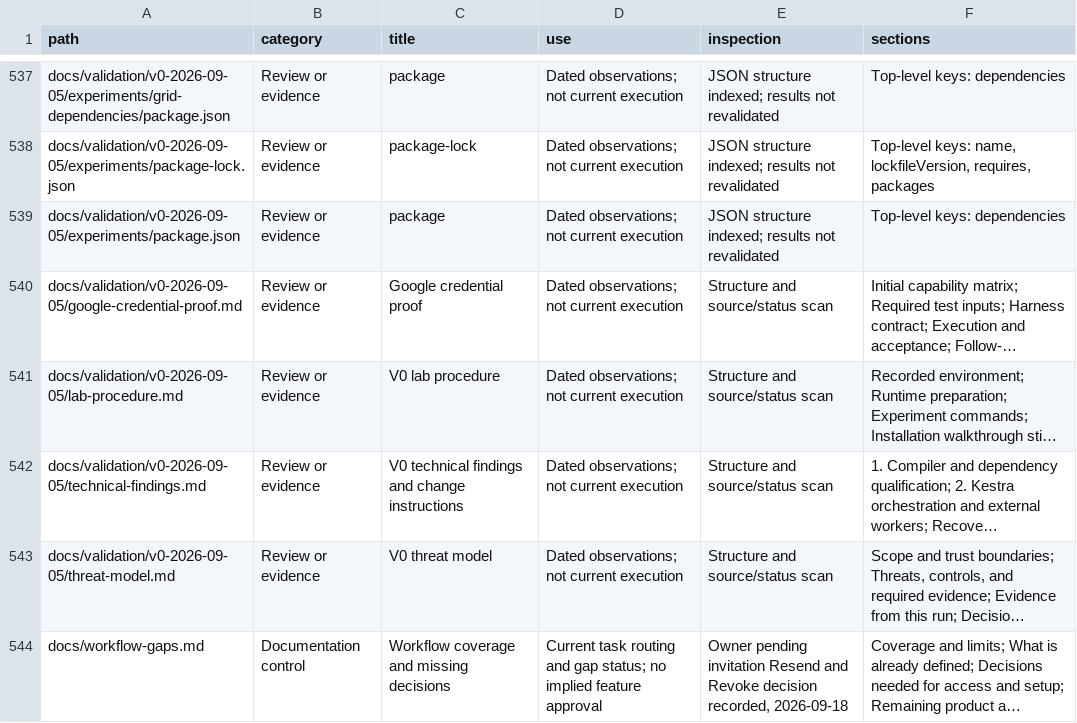
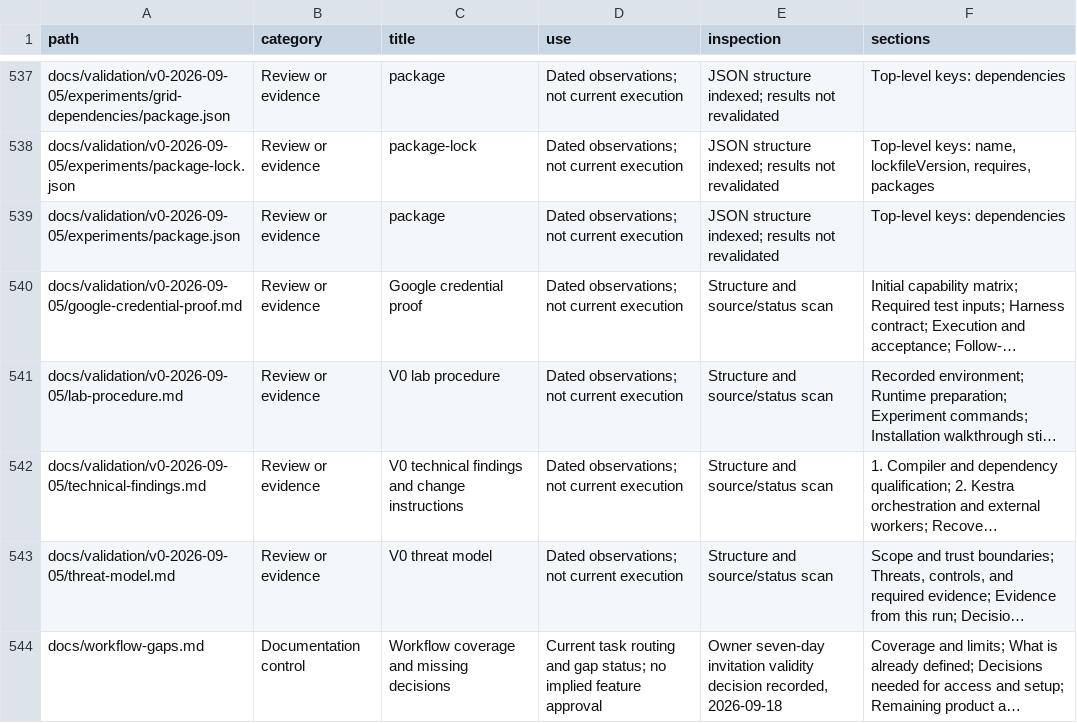
Before and after one commit to CampusCommander/campus-commander, a CSV file: docs/document-index.csv, drawn as a sheet; only a part is shown, gaps mark what is left out; long unchanged cells end in …; the diff covers the shown part only; the diff names each change by its address in the sheet, - before the commit and + after, or states it on an @@ line.

Commit message:
docs: set invitation validity to seven days

```diff
--- a/docs/document-index.csv
+++ b/docs/document-index.csv
-E544 (inspection): Owner pending invitation Resend and Revoke decision recorded,…
+E544 (inspection): Owner seven-day invitation validity decision recorded,…
```
Also changed, not shown: 3 edited cells elsewhere in this file, 3 other files.
